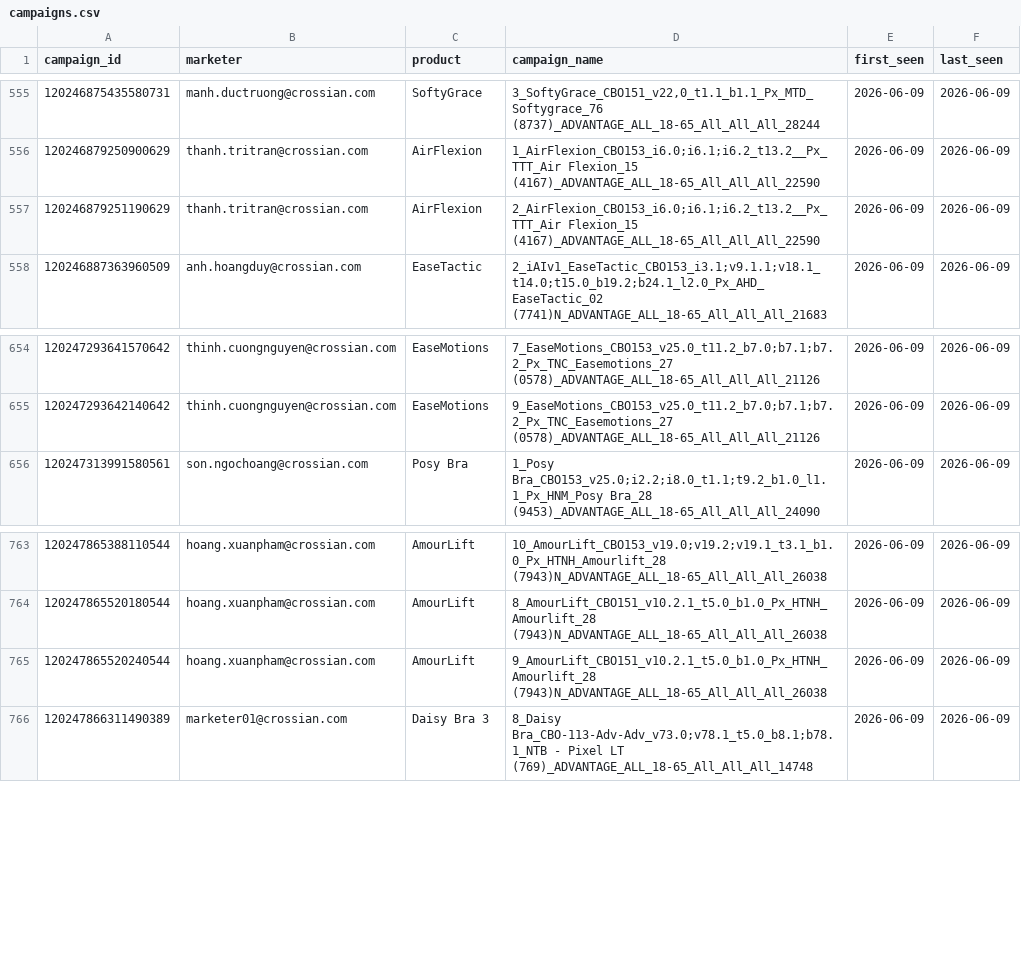
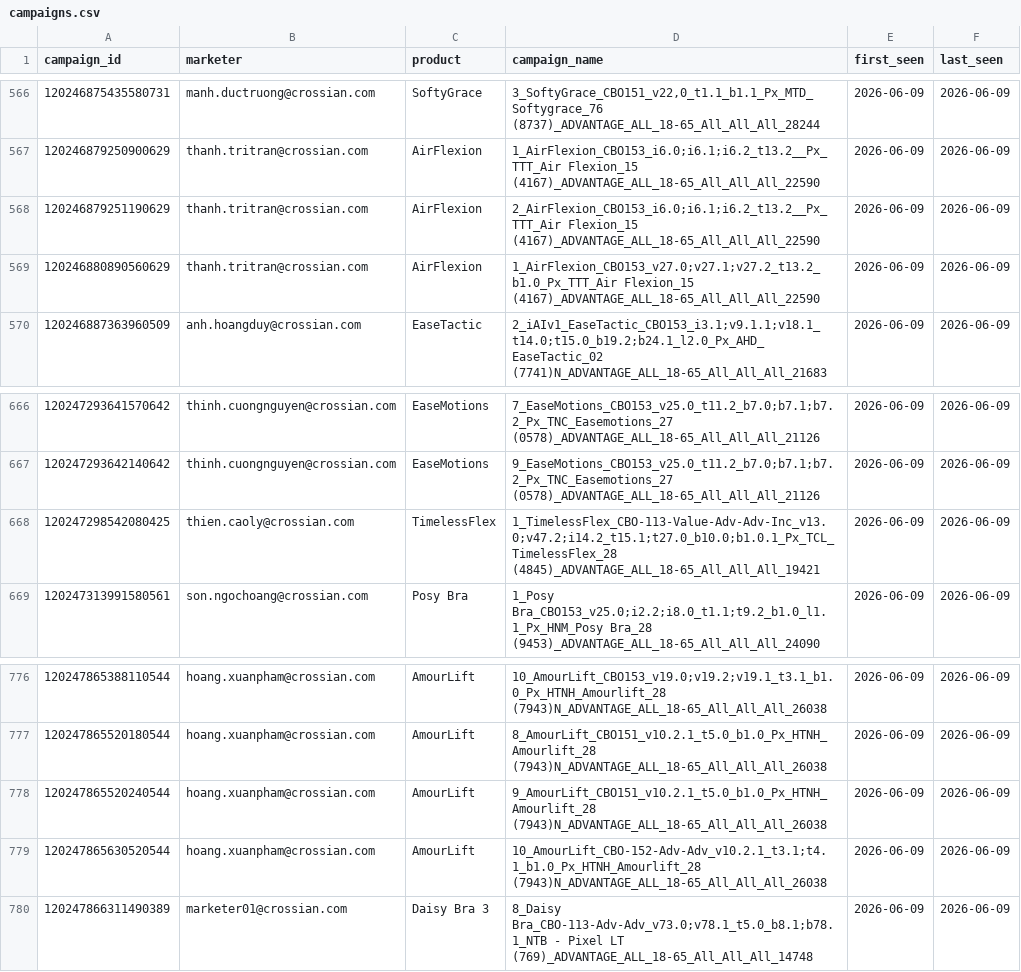
Before and after one commit to binhnguyen-ca/CAMS, a CSV file: data/campaigns.csv, drawn as a sheet; only a part is shown, gaps mark what is left out; the diff covers the shown part only.

```diff
--- a/data/campaigns.csv
+++ b/data/campaigns.csv
@@ -557,2 +568,3 @@ campaign_id,marketer,product,campaign_name,first_seen,last_seen
 120246879251190629,thanh.tritran@crossian.com,AirFlexion,2_AirFlexion_CBO153_i6.0;i6.1;i6.2_t13.2__Px_TTT_Air Flexion_15 (4167)_ADVANTAGE_ALL_18-65_All_All_All_22590,2026-06-09,2026-06-09
+120246880890560629,thanh.tritran@crossian.com,AirFlexion,1_AirFlexion_CBO153_v27.0;v27.1;v27.2_t13.2_b1.0_Px_TTT_Air Flexion_15 (4167)_ADVANTAGE_ALL_18-65_All_All_All_22590,2026-06-09,2026-06-09
 120246887363960509,anh.hoangduy@crossian.com,EaseTactic,2_iAIv1_EaseTactic_CBO153_i3.1;v9.1.1;v18.1_t14.0;t15.0_b19.2;b24.1_l2.0_Px_AHD_EaseTactic_02 (7741)N_ADVANTAGE_ALL_18-65_All_All_All_21683,2026-06-09,2026-06-09
@@ -655,2 +667,3 @@ campaign_id,marketer,product,campaign_name,first_seen,last_seen
 120247293642140642,thinh.cuongnguyen@crossian.com,EaseMotions,9_EaseMotions_CBO153_v25.0_t11.2_b7.0;b7.1;b7.2_Px_TNC_Easemotions_27 (0578)_ADVANTAGE_ALL_18-65_All_All_All_21126,2026-06-09,2026-06-09
+120247298542080425,thien.caoly@crossian.com,TimelessFlex,1_TimelessFlex_CBO-113-Value-Adv-Adv-Inc_v13.0;v47.2;i14.2_t15.1;t27.0_b10.0;b1.0.1_Px_TCL_TimelessFlex_28 (4845)_ADVANTAGE_ALL_18-65_All_All_All_19421,2026-06-09,2026-06-09
 120247313991580561,son.ngochoang@crossian.com,Posy Bra,1_Posy Bra_CBO153_v25.0;i2.2;i8.0_t1.1;t9.2_b1.0_l1.1_Px_HNM_Posy Bra_28 (9453)_ADVANTAGE_ALL_18-65_All_All_All_24090,2026-06-09,2026-06-09
@@ -765,2 +778,3 @@ campaign_id,marketer,product,campaign_name,first_seen,last_seen
 120247865520240544,hoang.xuanpham@crossian.com,AmourLift,9_AmourLift_CBO151_v10.2.1_t5.0_b1.0_Px_HTNH_Amourlift_28 (7943)N_ADVANTAGE_ALL_18-65_All_All_All_26038,2026-06-09,2026-06-09
+120247865630520544,hoang.xuanpham@crossian.com,AmourLift,10_AmourLift_CBO-152-Adv-Adv_v10.2.1_t3.1;t4.1_b1.0_Px_HTNH_Amourlift_28 (7943)N_ADVANTAGE_ALL_18-65_All_All_All_26038,2026-06-09,2026-06-09
 120247866311490389,marketer01@crossian.com,Daisy Bra 3,8_Daisy Bra_CBO-113-Adv-Adv_v73.0;v78.1_t5.0_b8.1;b78.1_NTB - Pixel LT (769)_ADVANTAGE_ALL_18-65_All_All_All_14748,2026-06-09,2026-06-09
```
Also changed, not shown: 20 added rows elsewhere in this file, 1 other file.
